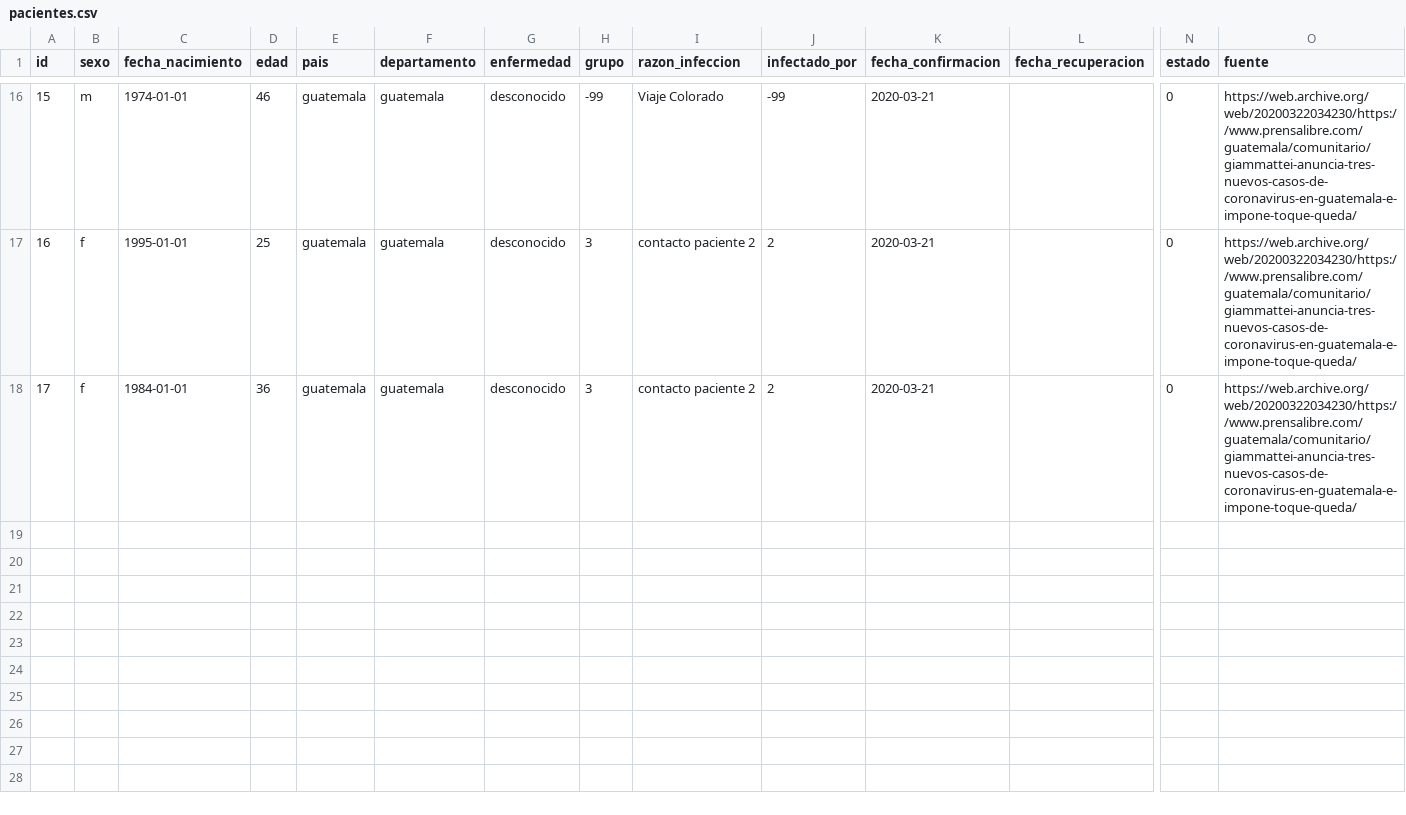
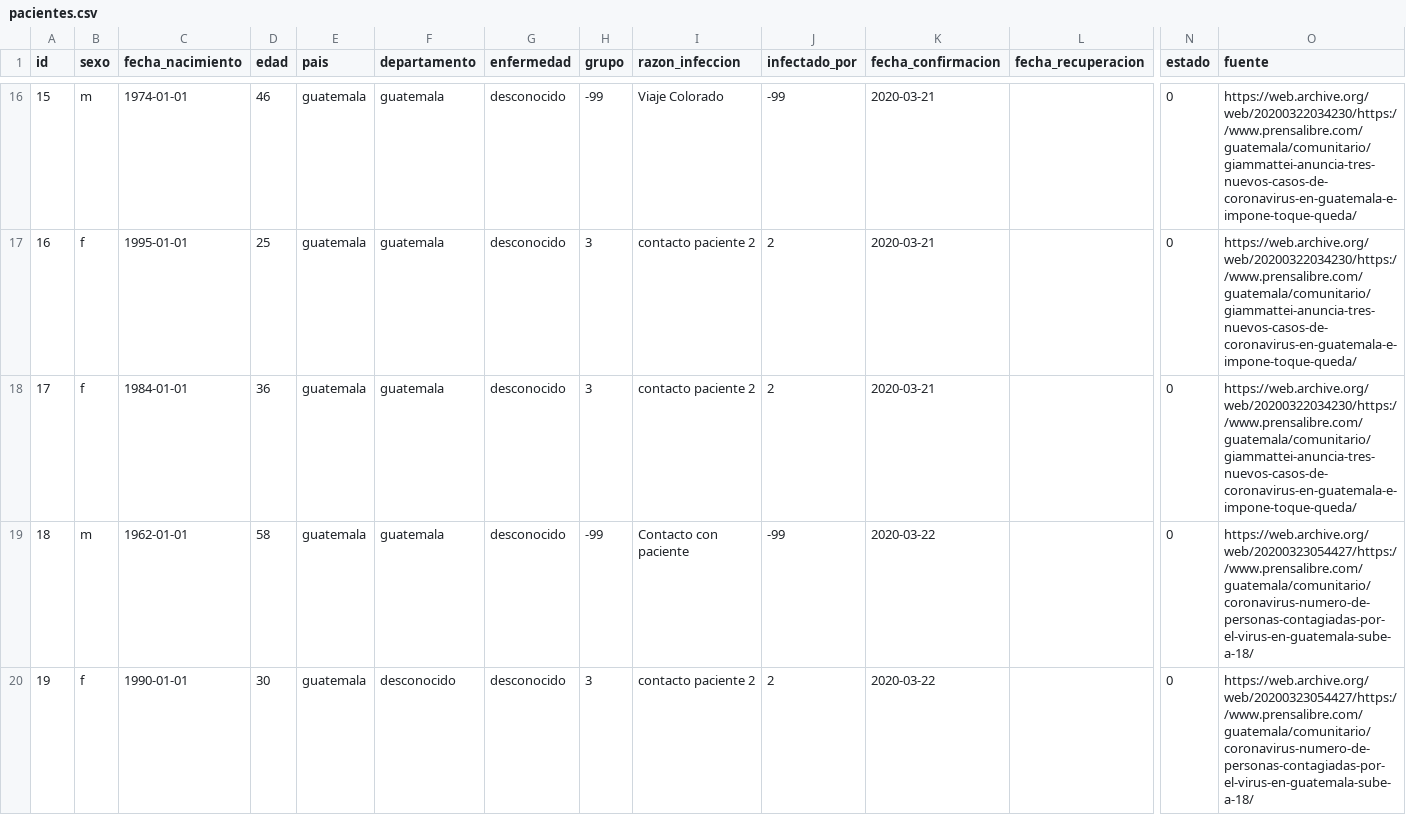
Before and after one commit to ncovgt2020/ncovgt2020, a CSV file: data/pacientes.csv, drawn as a sheet; only a part is shown, gaps mark what is left out; rows hold the shown columns only; the diff names each change by its address in the sheet, - before the commit and + after, or states it on an @@ line.

```diff
--- a/data/pacientes.csv
+++ b/data/pacientes.csv
+row 19: 18 | m | 1962-01-01 | 58 | guatemala | guatemala | desconocido | -99 | Contacto con paciente | -99 | 2020-03-22 |  | 0 | https://web.archive.org/web/20200323054427/https://www.prensalibre.com/guatemala/comunitario/coronavirus-numero-de-personas-contagiadas-por-el-virus-en-guatemala-sube-a-18/
+row 20: 19 | f | 1990-01-01 | 30 | guatemala | desconocido | desconocido | 3 | contacto paciente 2 | 2 | 2020-03-22 |  | 0 | https://web.archive.org/web/20200323054427/https://www.prensalibre.com/guatemala/comunitario/coronavirus-numero-de-personas-contagiadas-por-el-virus-en-guatemala-sube-a-18/
```
Also changed, not shown: 4 other files.
